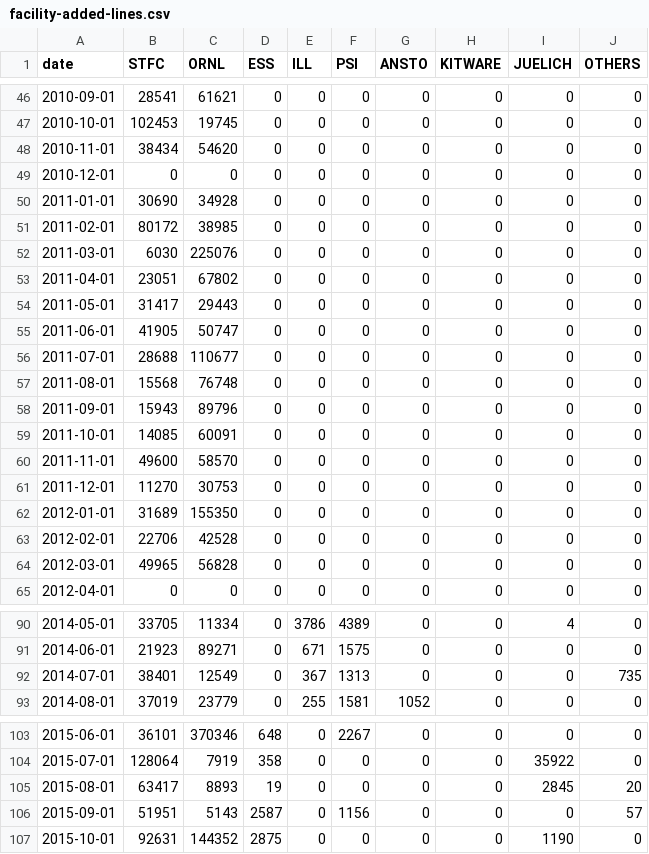
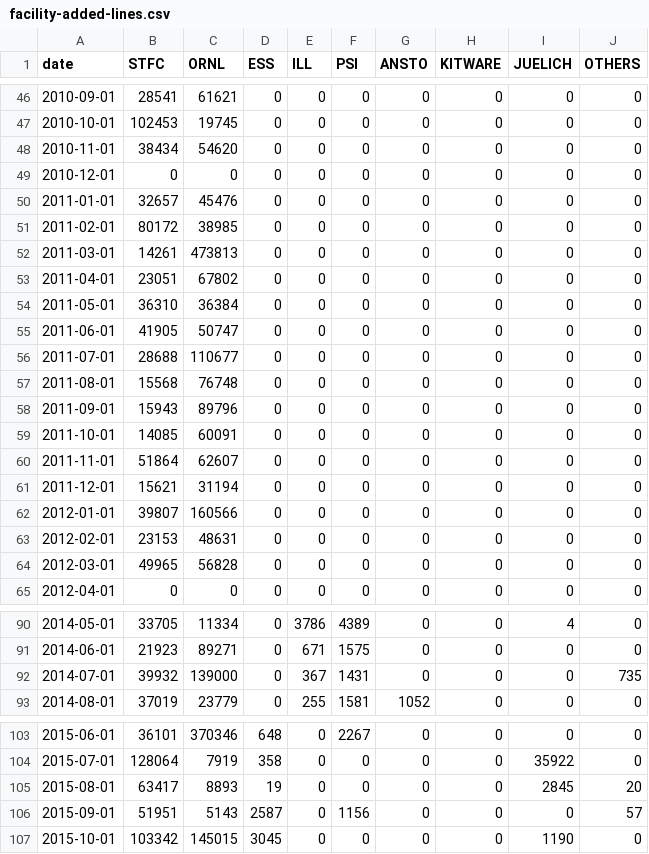
Before and after one commit to mantidproject/documents, a CSV file: Project-Management/reports/facility-added-lines.csv, drawn as a sheet; only a part is shown, gaps mark what is left out.

Commit message:
Updated git reports

```diff
--- a/Project-Management/reports/facility-added-lines.csv
+++ b/Project-Management/reports/facility-added-lines.csv
@@ -49,7 +49,7 @@ date,STFC,ORNL,ESS,ILL,PSI,ANSTO,KITWARE,JUELICH,OTHERS
 2010-12-01,0,0,0,0,0,0,0,0,0
-2011-01-01,30690,34928,0,0,0,0,0,0,0
+2011-01-01,32657,45476,0,0,0,0,0,0,0
 2011-02-01,80172,38985,0,0,0,0,0,0,0
-2011-03-01,6030,225076,0,0,0,0,0,0,0
+2011-03-01,14261,473813,0,0,0,0,0,0,0
 2011-04-01,23051,67802,0,0,0,0,0,0,0
-2011-05-01,31417,29443,0,0,0,0,0,0,0
+2011-05-01,36310,36384,0,0,0,0,0,0,0
 2011-06-01,41905,50747,0,0,0,0,0,0,0
@@ -59,6 +59,6 @@ date,STFC,ORNL,ESS,ILL,PSI,ANSTO,KITWARE,JUELICH,OTHERS
 2011-10-01,14085,60091,0,0,0,0,0,0,0
-2011-11-01,49600,58570,0,0,0,0,0,0,0
-2011-12-01,11270,30753,0,0,0,0,0,0,0
-2012-01-01,31689,155350,0,0,0,0,0,0,0
-2012-02-01,22706,42528,0,0,0,0,0,0,0
+2011-11-01,51864,62607,0,0,0,0,0,0,0
+2011-12-01,15621,31194,0,0,0,0,0,0,0
+2012-01-01,39807,160566,0,0,0,0,0,0,0
+2012-02-01,23153,48631,0,0,0,0,0,0,0
 2012-03-01,49965,56828,0,0,0,0,0,0,0
@@ -91,3 +91,3 @@ date,STFC,ORNL,ESS,ILL,PSI,ANSTO,KITWARE,JUELICH,OTHERS
 2014-06-01,21923,89271,0,671,1575,0,0,0,0
-2014-07-01,38401,12549,0,367,1313,0,0,0,735
+2014-07-01,39932,139000,0,367,1431,0,0,0,735
 2014-08-01,37019,23779,0,255,1581,1052,0,0,0
@@ -106,2 +106,2 @@ date,STFC,ORNL,ESS,ILL,PSI,ANSTO,KITWARE,JUELICH,OTHERS
 2015-09-01,51951,5143,2587,0,1156,0,0,0,57
-2015-10-01,92631,144352,2875,0,0,0,0,1190,0
+2015-10-01,103342,145015,3045,0,0,0,0,1190,0
```
Also changed, not shown: Project-Management/reports/facility-changed-files.csv, Project-Management/reports/facility-commits.csv, 1 other file.
